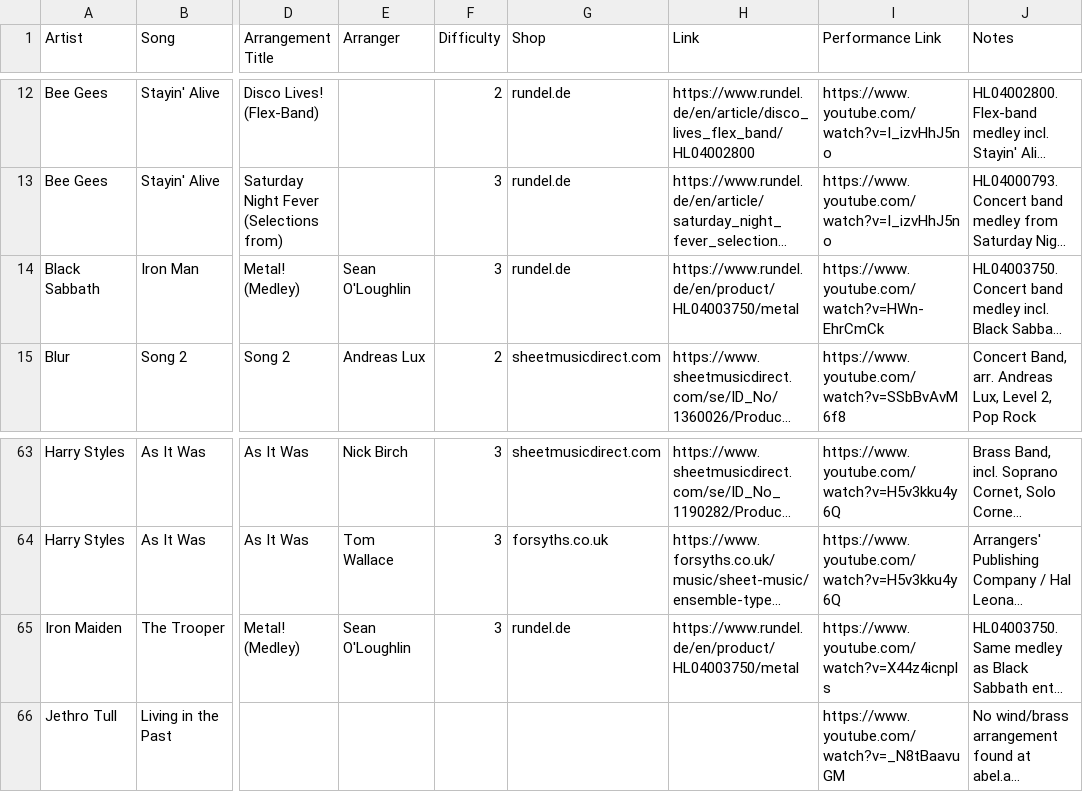
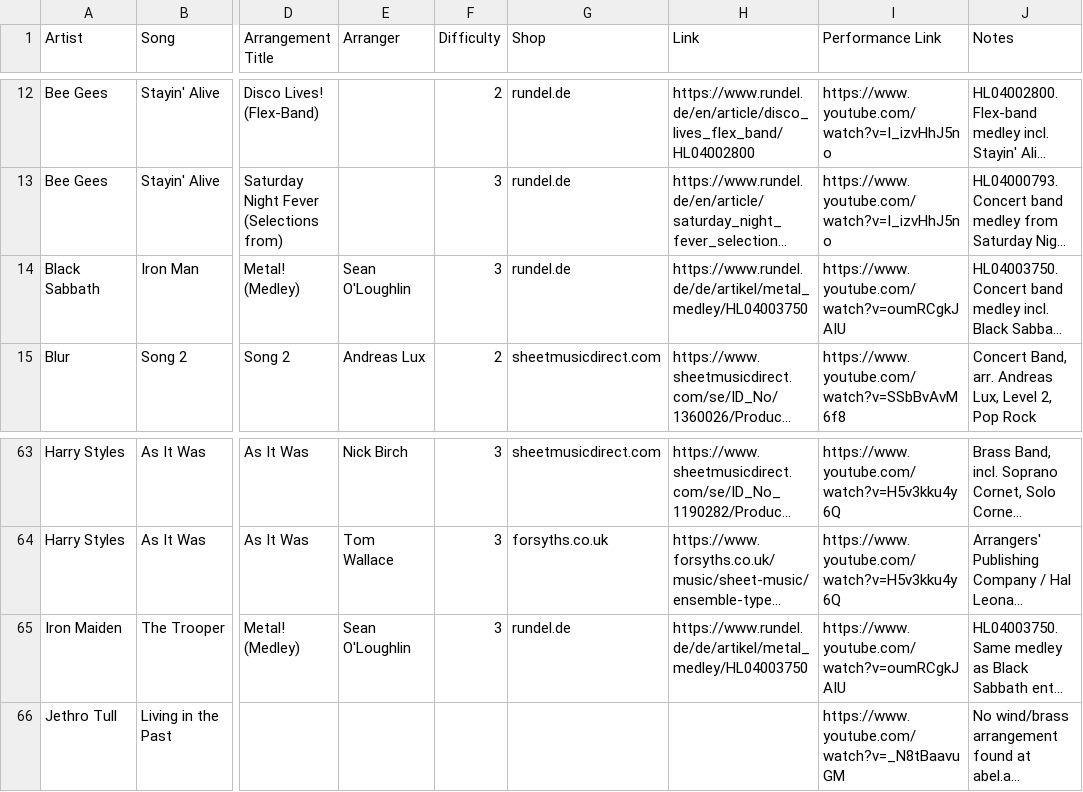
Before and after one commit to ederst/2027-themenkonzert-britain, a CSV file: britain-arrangements.csv, drawn as a sheet; only a part is shown, gaps mark what is left out; long unchanged cells end in …; the diff names each change by its address in the sheet, - before the commit and + after, or states it on an @@ line.

Commit message:
fix Metal! medley links: rundel de/artikel URL + shared youtube demo
Rows 14 (Black Sabbath) + 65 (Iron Maiden) point to same HL04003750
product; swap old en/product URL (dead) for de/artikel and unify
performance link to oumRCgkJAIU.

```diff
--- a/britain-arrangements.csv
+++ b/britain-arrangements.csv
-H14 (Link): https://www.rundel.de/en/product/HL04003750/metal
+H14 (Link): https://www.rundel.de/de/artikel/metal_medley/HL04003750
-I14 (Performance Link): https://www.youtube.com/watch?v=HWn-EhrCmCk
+I14 (Performance Link): https://www.youtube.com/watch?v=oumRCgkJAIU
-H65 (Link): https://www.rundel.de/en/product/HL04003750/metal
+H65 (Link): https://www.rundel.de/de/artikel/metal_medley/HL04003750
-I65 (Performance Link): https://www.youtube.com/watch?v=X44z4icnpls
+I65 (Performance Link): https://www.youtube.com/watch?v=oumRCgkJAIU
```
Also changed, not shown: 1 other file.
